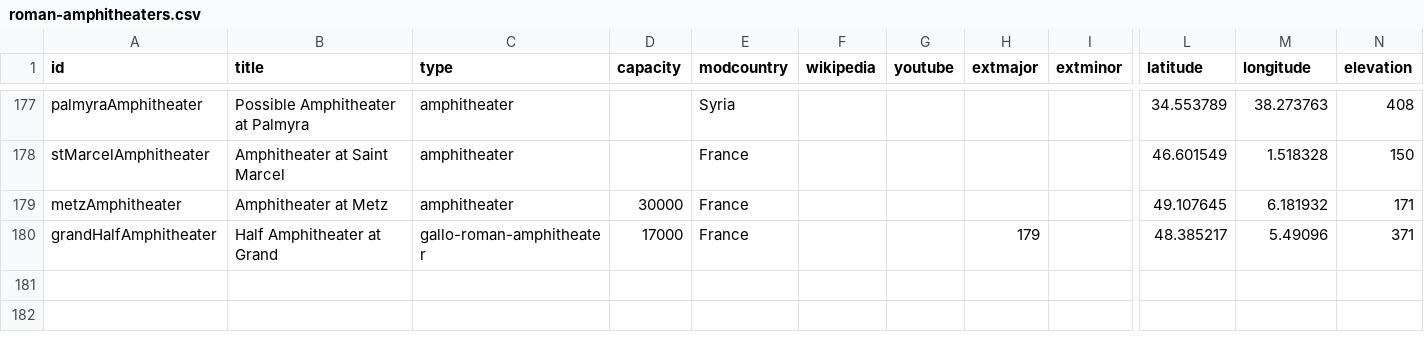
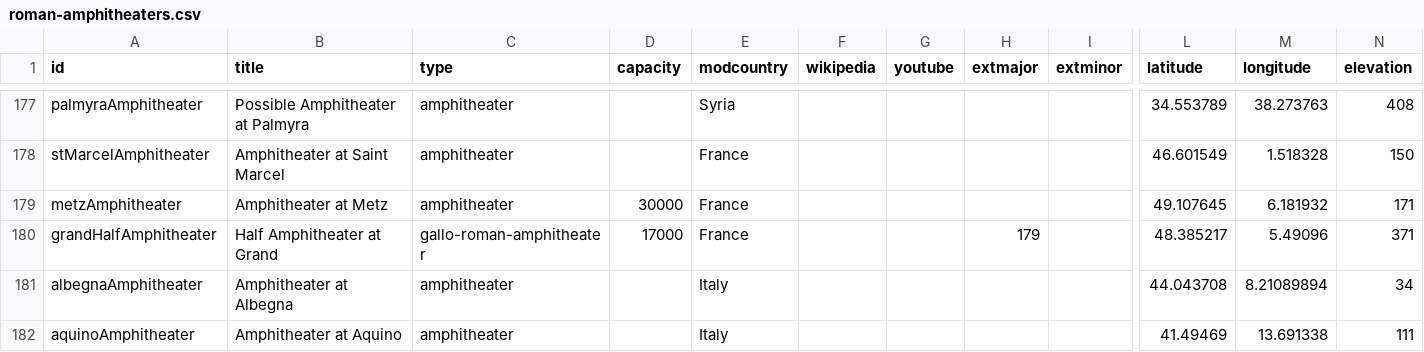
Before and after one commit to sfsheath/roman-amphitheaters, a CSV file: roman-amphitheaters.csv, drawn as a sheet; only a part is shown, gaps mark what is left out; rows hold the shown columns only; the diff names each change by its address in the sheet, - before the commit and + after, or states it on an @@ line.

```diff
--- a/roman-amphitheaters.csv
+++ b/roman-amphitheaters.csv
+row 181: albegnaAmphitheater | Amphitheater at Albegna | amphitheater |  | Italy |  |  |  |  | 44.043708 | 8.21089894 | 34
+row 182: aquinoAmphitheater | Amphitheater at Aquino | amphitheater |  | Italy |  |  |  |  | 41.49469 | 13.691338 | 111
```
Also changed, not shown: 4 other files.
